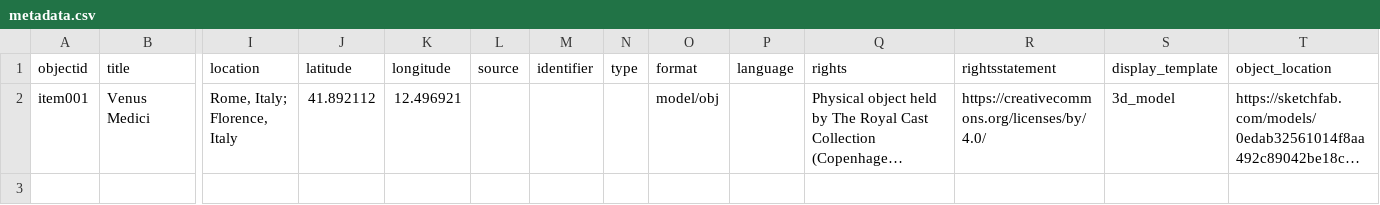
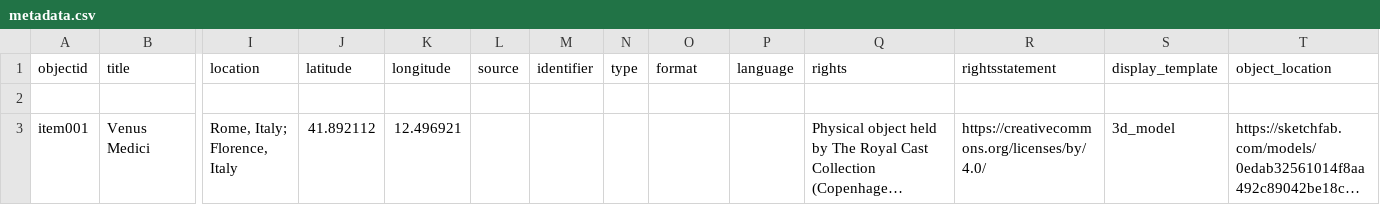
Before and after one commit to abirolfs/3d-ancients, a CSV file: _data/metadata.csv, drawn as a sheet; only a part is shown, gaps mark what is left out; long unchanged cells end in …; addresses are those after the commit; rows hold the shown columns only; the diff names each change by its address in the sheet, - before the commit and + after, or states it on an @@ line.

Commit message:
Update metadata.csv
Remove model/obj from format to troubleshoot model not showing up

```diff
--- a/_data/metadata.csv
+++ b/_data/metadata.csv
+row 2: (empty)
-O3 (format): model/obj
+O3 (format): (empty)
```
